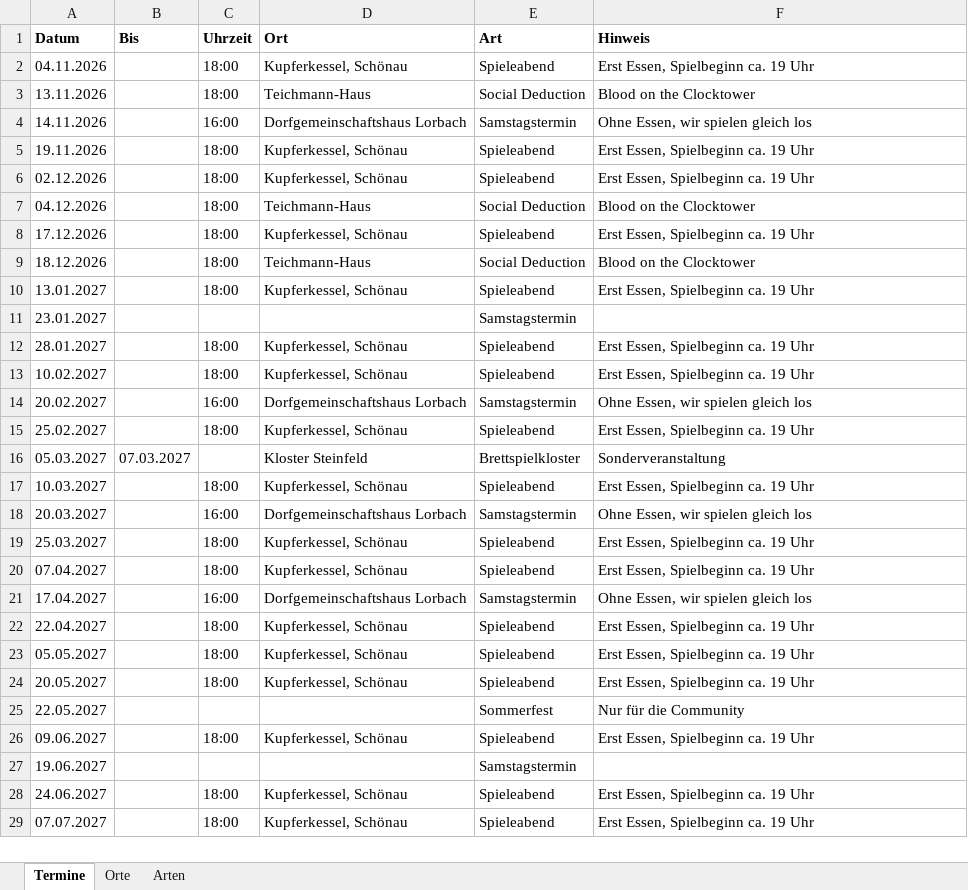
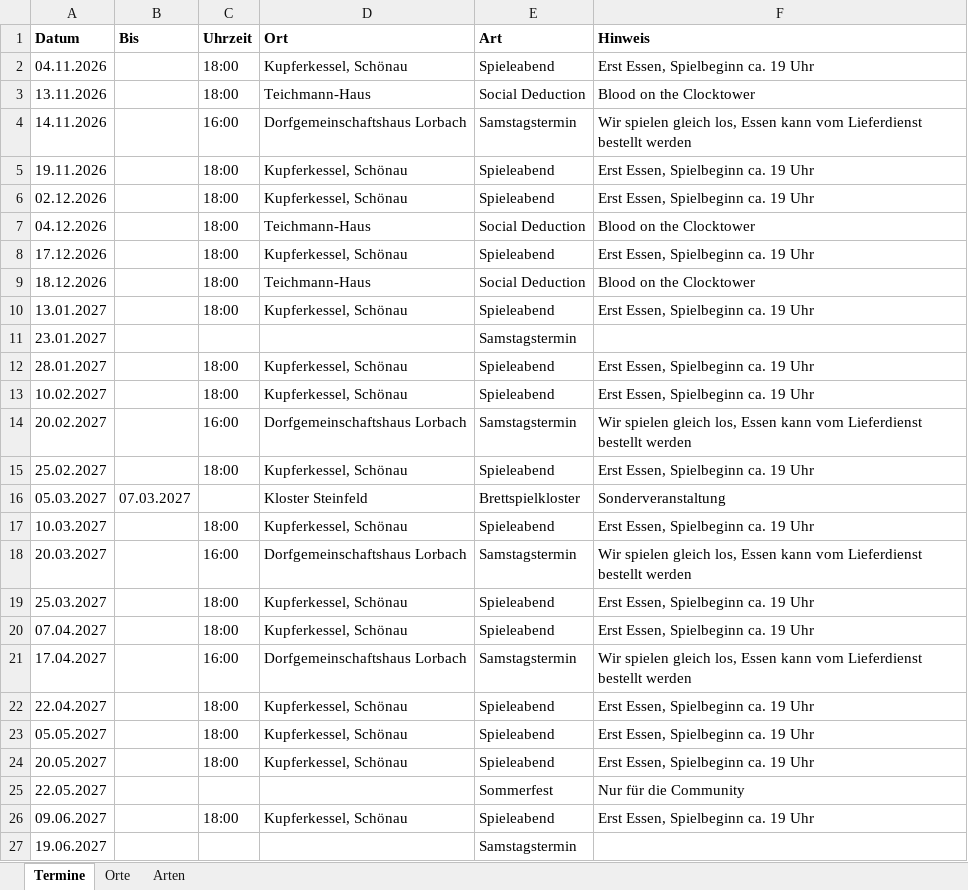
Before and after one commit to BoardgamesBadMuenstereifel/Website_Boardgames_BadMuenstereifel, an Excel workbook: daten/termine.xlsx, sheet Termine, drawn as a sheet; only a part is shown; the shorter side is filled out with more unchanged rows; values as stored, in another font and other column widths than the file's, no borders; the diff names each change by its address in the sheet, - before the commit and + after, or states it on an @@ line.

```diff
--- a/daten/termine.xlsx (sheet Termine)
+++ b/daten/termine.xlsx (sheet Termine)
-F4 (Hinweis): Ohne Essen, wir spielen gleich los
+F4 (Hinweis): Wir spielen gleich los, Essen kann vom Lieferdienst bestellt werden
-F14 (Hinweis): Ohne Essen, wir spielen gleich los
+F14 (Hinweis): Wir spielen gleich los, Essen kann vom Lieferdienst bestellt werden
-F18 (Hinweis): Ohne Essen, wir spielen gleich los
+F18 (Hinweis): Wir spielen gleich los, Essen kann vom Lieferdienst bestellt werden
-F21 (Hinweis): Ohne Essen, wir spielen gleich los
+F21 (Hinweis): Wir spielen gleich los, Essen kann vom Lieferdienst bestellt werden
```
Also changed, not shown: 2 other files.
